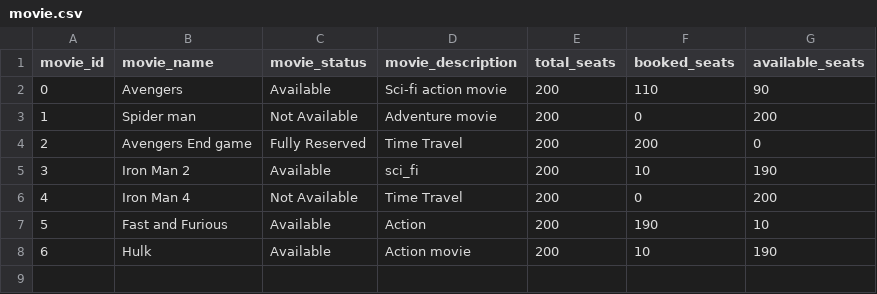
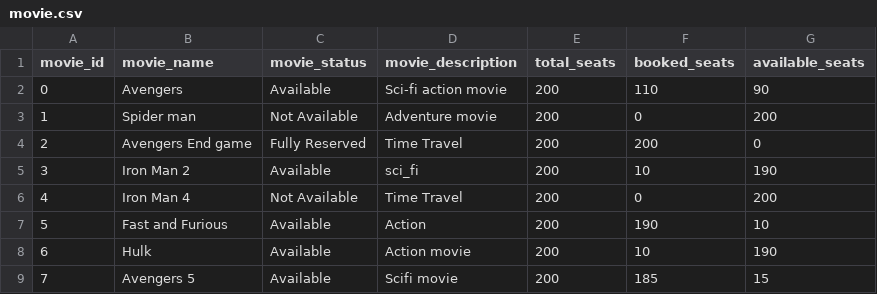
Before and after one commit to SujishMaharjan/movie-ticket-booking-system, a CSV file: movie.csv, drawn as a sheet.

```diff
--- a/movie.csv
+++ b/movie.csv
@@ -8 +8,2 @@ movie_id,movie_name,movie_status,movie_description,total_seats,booked_seats,avai
 6,Hulk,Available,Action movie,200,10,190
+7,Avengers 5,Available,Scifi movie,200,185,15
```
Also changed, not shown: user.csv, 3 other files.
